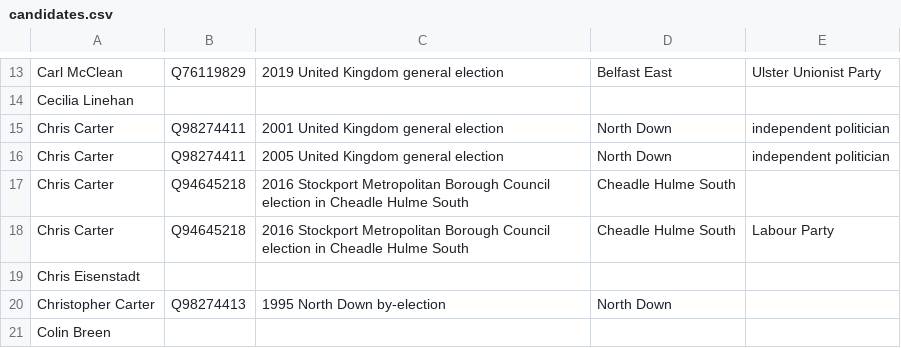
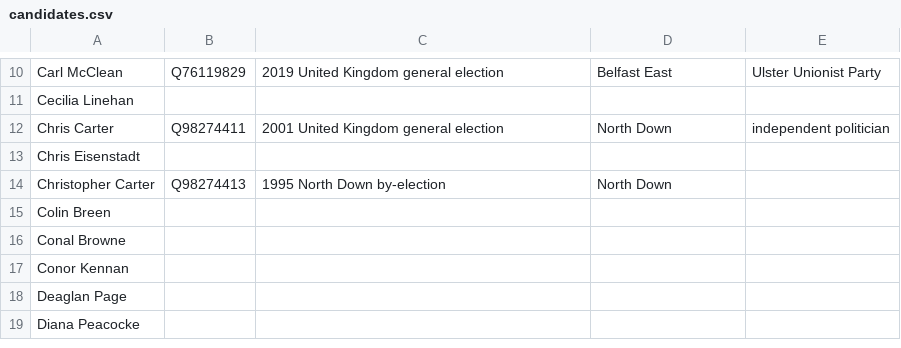
Before and after one commit to tmtmtmtm/ni-assembly-north-down-wikipedia, a CSV file: candidates.csv, drawn as a sheet; only a part is shown, gaps mark what is left out; the shorter side is filled out with more unchanged rows; the diff covers the shown part only; the diff names each change by its address in the sheet, - before the commit and + after, or states it on an @@ line.

```diff
--- a/candidates.csv
+++ b/candidates.csv
-row 16: Chris Carter | Q98274411 | 2005 United Kingdom general election | North Down | independent politician
-row 17: Chris Carter | Q94645218 | 2016 Stockport Metropolitan Borough Council election in Cheadle Hulme South | Cheadle Hulme South
-row 18: Chris Carter | Q94645218 | 2016 Stockport Metropolitan Borough Council election in Cheadle Hulme South | Cheadle Hulme South | Labour Party
```
Also changed, not shown: 14 removed rows elsewhere in this file.
